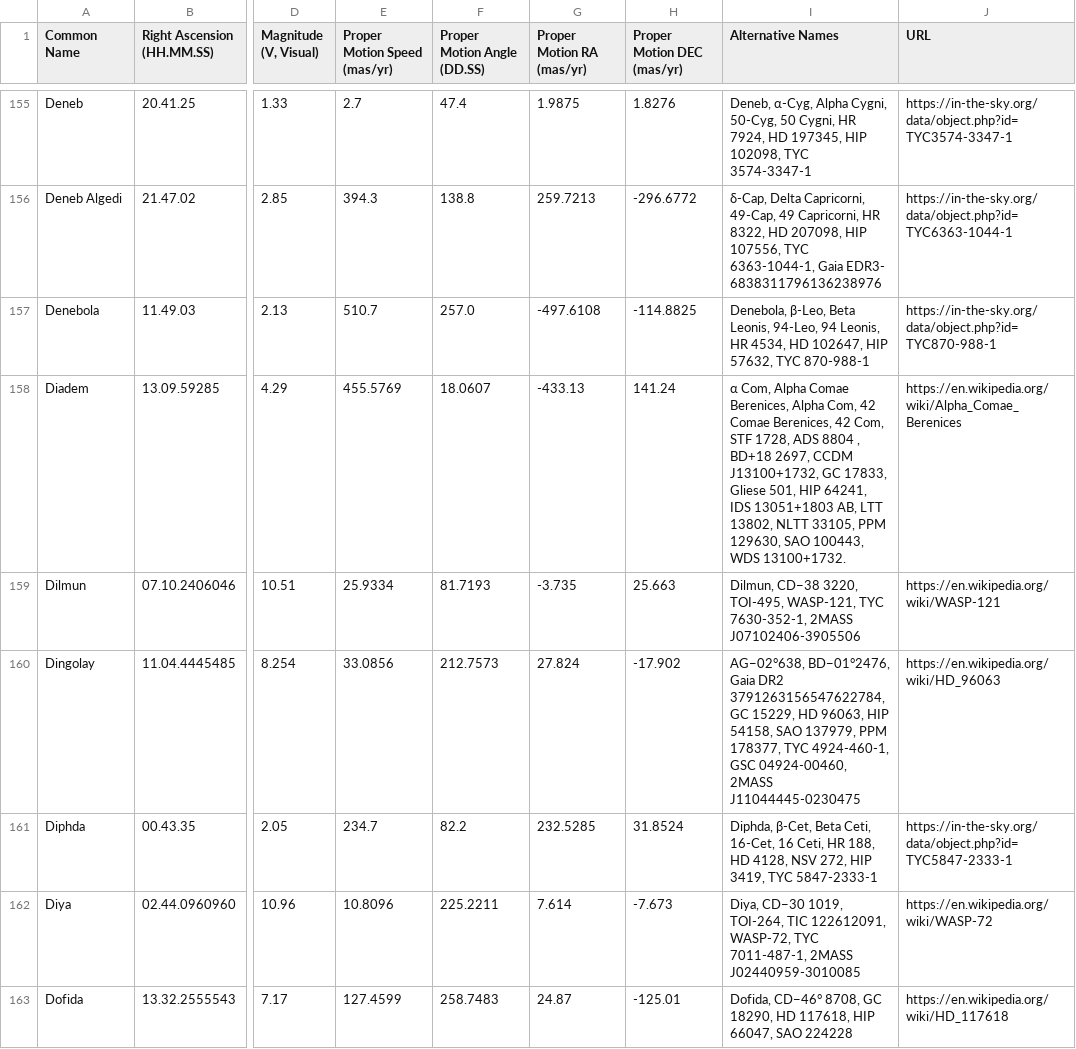
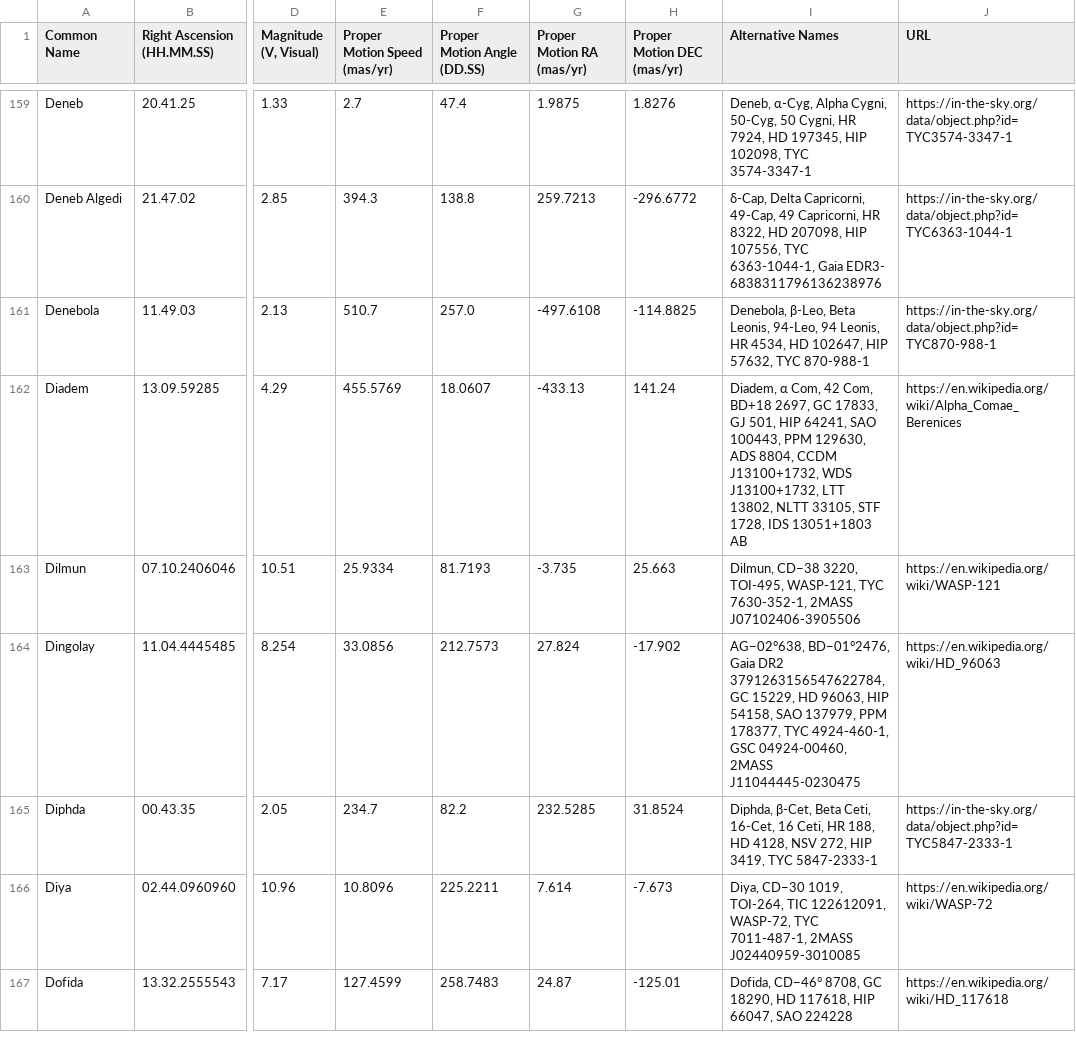
Before and after one commit to cyschneck/Star-Chart-Spherical-Projection, a CSV file: star_chart_spherical_projection/data/stars_with_data.csv, drawn as a sheet; only a part is shown, gaps mark what is left out; addresses are those after the commit; the diff covers the shown part only; the diff names each change by its address in the sheet, - before the commit and + after, or states it on an @@ line.

```diff
--- a/star_chart_spherical_projection/data/stars_with_data.csv
+++ b/star_chart_spherical_projection/data/stars_with_data.csv
-I162 (Alternative Names): α Com, Alpha Comae Berenices, Alpha Com, 42 Comae Berenices, 42 Com, STF 1728, ADS 8804 , BD+18 2697, CCDM J13100+1732, GC 17833, Gliese 501, HIP 64241, IDS 13051+1803 AB, LTT 13802, NLTT 33105, PPM 129630, SAO 100443, WDS 13100+1732.
+I162 (Alternative Names): Diadem, α Com, 42 Com, BD+18 2697, GC 17833, GJ 501, HIP 64241, SAO 100443, PPM 129630, ADS 8804, CCDM J13100+1732, WDS J13100+1732, LTT 13802, NLTT 33105, STF 1728, IDS 13051+1803 AB
```
Also changed, not shown: 5 added rows and 42 edited cells elsewhere in this file, star_chart_spherical_projection/pytests/examples/year_0_stars_pos.csv, 21 other files.
